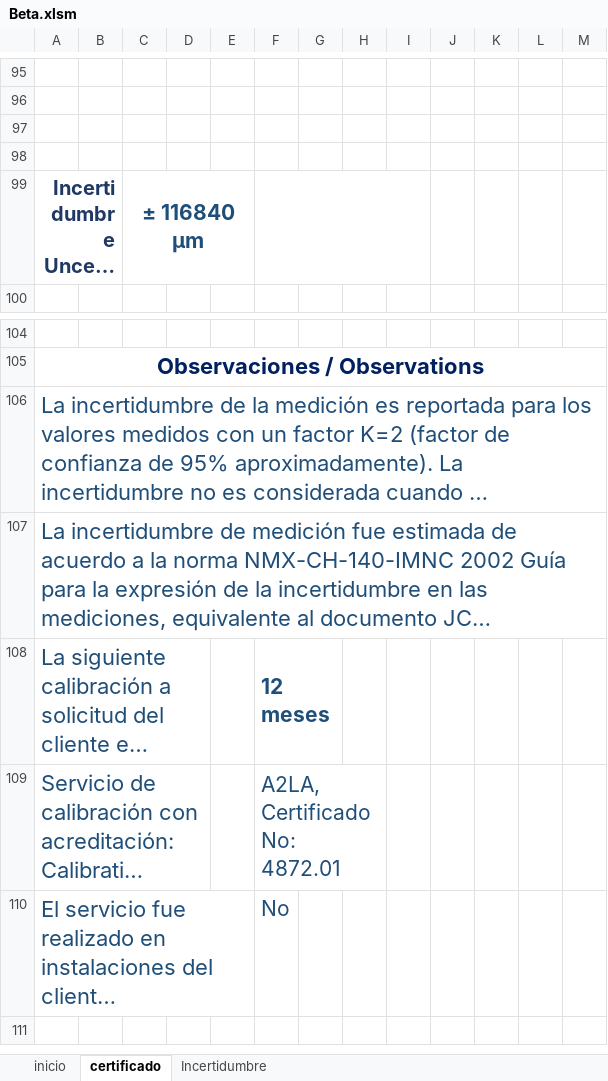
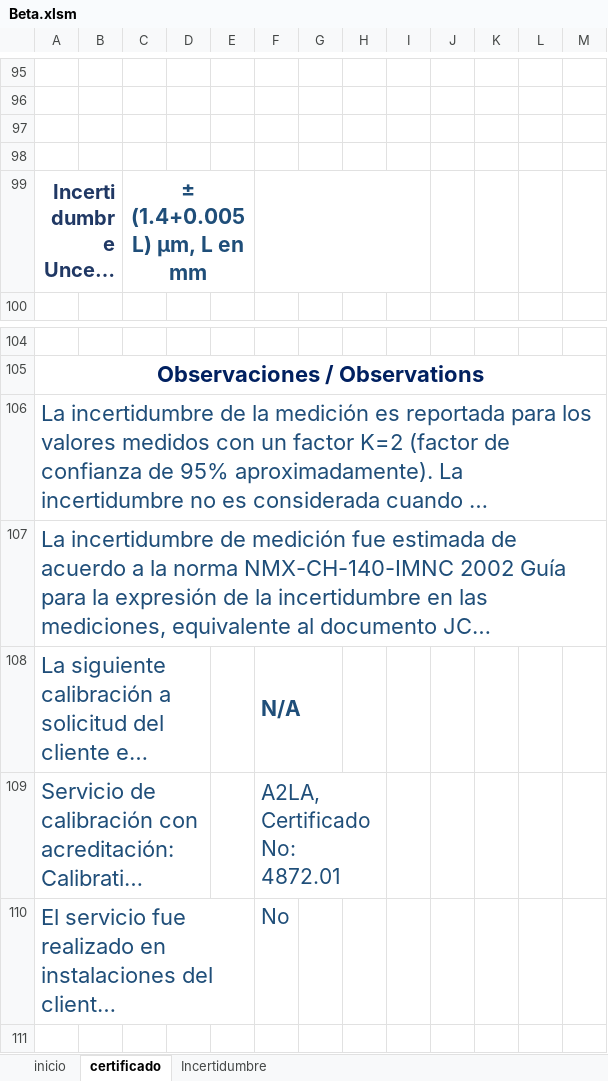
Before and after one commit to hocht/Kalibrix, an Excel workbook: Beta.xlsm, sheet certificado, drawn as a sheet; only a part is shown, gaps mark what is left out; long unchanged cells end in …; values as stored, in another font and other column widths than the file's, no borders; charts and pictures not drawn; the diff names each change by its address in the sheet, - before the commit and + after, or states it on an @@ line.

```diff
--- a/Beta.xlsm (sheet certificado)
+++ b/Beta.xlsm (sheet certificado)
-C99: ± 116840 μm
+C99: ± (1.4+0.005 L) µm, L en mm
-F108: 12 meses
+F108: N/A
```
Also changed, not shown: sheet Incertidumbre, formulas that keep their value, charts or pictures.
